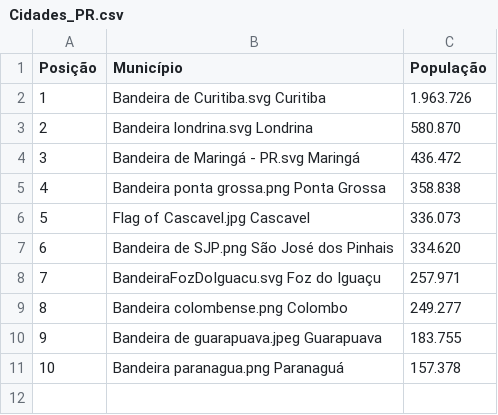
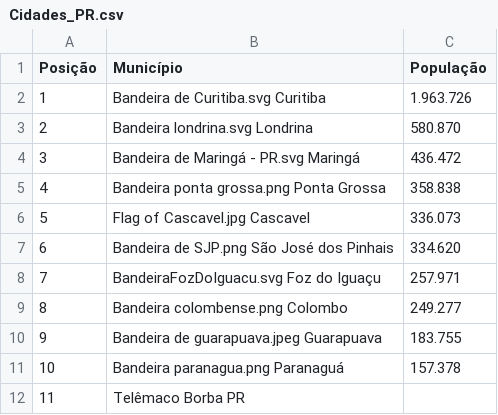
Before and after one commit to AlexandreGcvs/Cidades-PR, a CSV file: Cidades_PR.csv, drawn as a sheet.

Commit message:
Adicionando a cidade Telêmaco Borba

```diff
--- a/Cidades_PR.csv
+++ b/Cidades_PR.csv
@@ -11 +11,2 @@
 10;Bandeira paranagua.png Paranaguá;157.378
+11; Telêmaco Borba PR
```
